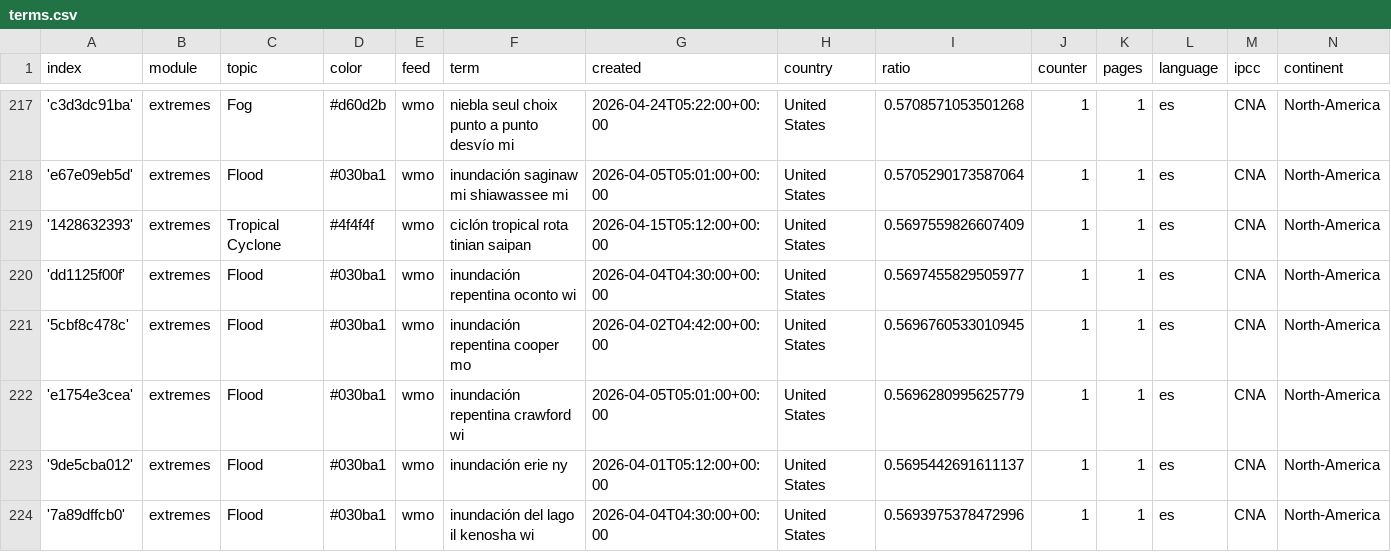
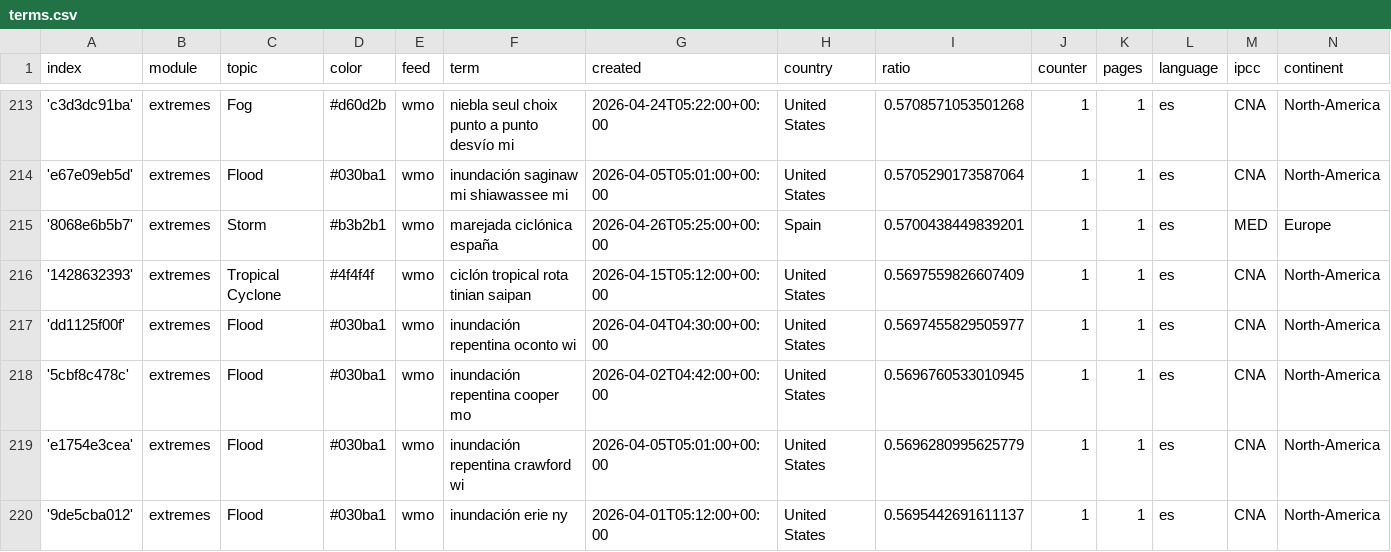
Before and after one commit to jannikdo28-news/spanishExtremes, a CSV file: terms.csv, drawn as a sheet; only a part is shown, gaps mark what is left out; the shorter side is filled out with more unchanged rows; the diff covers the shown part only.

```diff
--- a/terms.csv
+++ b/terms.csv
@@ -218,2 +214,3 @@ index,module,topic,color,feed,term,created,country,ratio,counter,pages,language,
 'e67e09eb5d',extremes,Flood,#030ba1,wmo,inundación saginaw mi shiawassee mi,2026-04-05T05:01:00+00:00,United States,0.5705290173587064,1,1,es,CNA,North-America
+'8068e6b5b7',extremes,Storm,#b3b2b1,wmo,marejada ciclónica españa,2026-04-26T05:25:00+00:00,Spain,0.5700438449839201,1,1,es,MED,Europe
 '1428632393',extremes,Tropical Cyclone,#4f4f4f,wmo,ciclón tropical rota tinian saipan,2026-04-15T05:12:00+00:00,United States,0.5697559826607409,1,1,es,CNA,North-America
```
Also changed, not shown: 1 added row and 5 removed rows elsewhere in this file.
